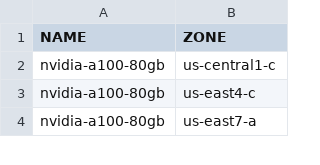
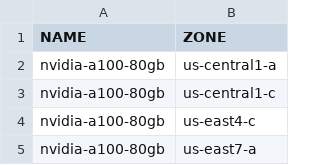
Before and after one commit to Cyclenerd/google-cloud-pricing-cost-calculator, a CSV file: tools/acceleratortypezone.csv, drawn as a sheet; only a part is shown; the diff names each change by its address in the sheet, - before the commit and + after, or states it on an @@ line.

```diff
--- a/tools/acceleratortypezone.csv
+++ b/tools/acceleratortypezone.csv
+row 2: nvidia-a100-80gb | us-central1-a
```
Also changed, not shown: tools/images.csv, tools/imagesdeeplearning.csv, 1 other file.
